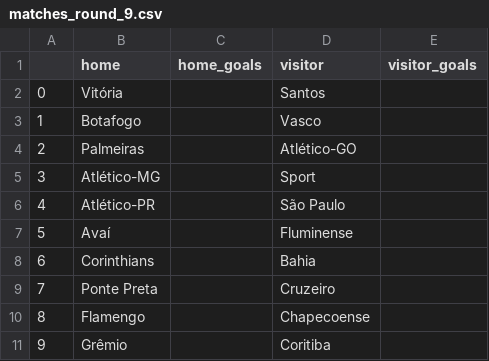
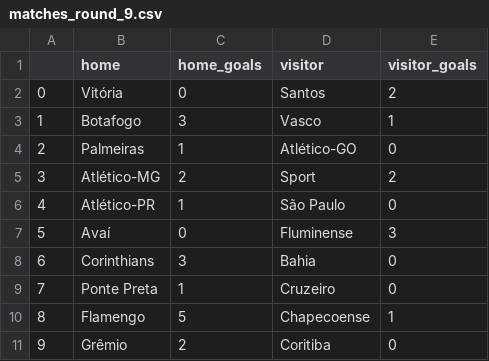
Before and after one commit to flaviotruzzi/moneyball, a CSV file: data/matches/matches_round_9.csv, drawn as a sheet.

```diff
--- a/data/matches/matches_round_9.csv
+++ b/data/matches/matches_round_9.csv
@@ -1,11 +1,11 @@
 ,home,home_goals,visitor,visitor_goals
-0,Vitória,,Santos,
-1,Botafogo,,Vasco,
-2,Palmeiras,,Atlético-GO,
-3,Atlético-MG,,Sport,
-4,Atlético-PR,,São Paulo,
-5,Avaí,,Fluminense,
-6,Corinthians,,Bahia,
-7,Ponte Preta,,Cruzeiro,
-8,Flamengo,,Chapecoense,
-9,Grêmio,,Coritiba,
+0,Vitória,0,Santos,2
+1,Botafogo,3,Vasco,1
+2,Palmeiras,1,Atlético-GO,0
+3,Atlético-MG,2,Sport,2
+4,Atlético-PR,1,São Paulo,0
+5,Avaí,0,Fluminense,3
+6,Corinthians,3,Bahia,0
+7,Ponte Preta,1,Cruzeiro,0
+8,Flamengo,5,Chapecoense,1
+9,Grêmio,2,Coritiba,0
```
Also changed, not shown: data/matches/matches_round_8.csv, 2 other files.
